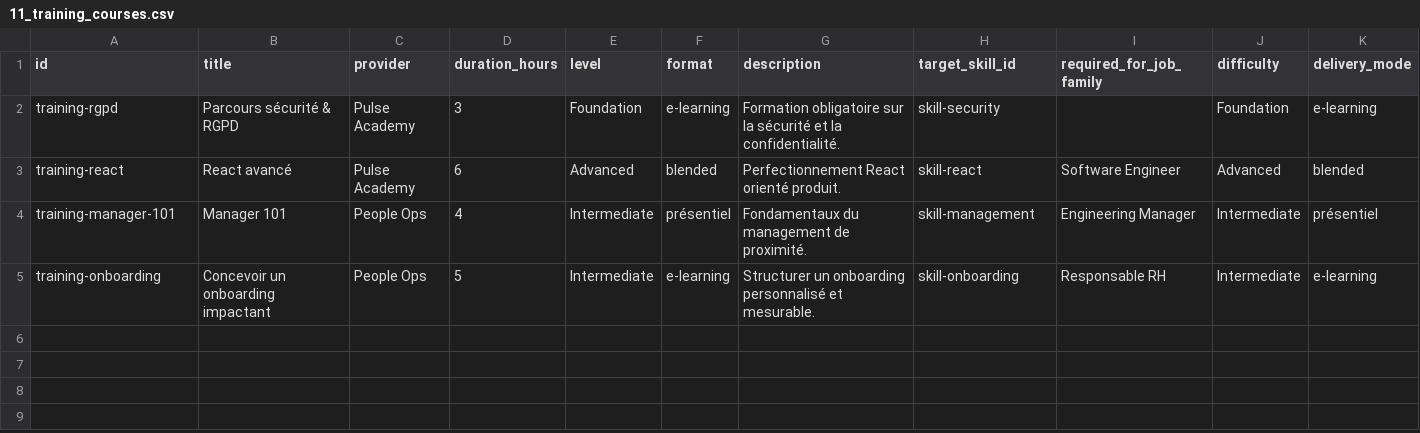
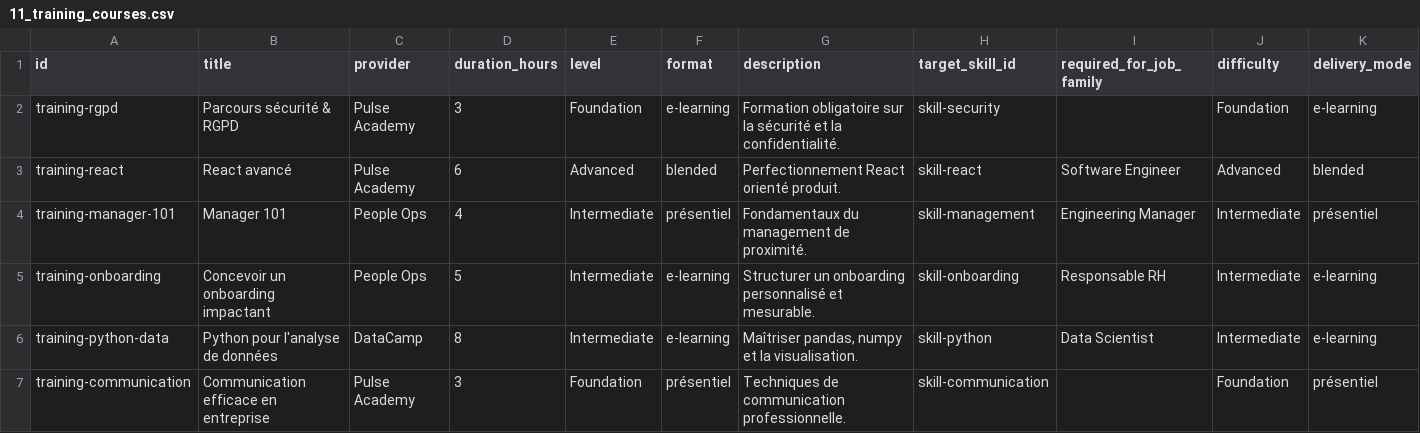
Before and after one commit to LostWin/pulserh, a CSV file: pulseAIBackend/data_imports/11_training_courses.csv, drawn as a sheet; only a part is shown; rows hold the shown columns only; the diff names each change by its address in the sheet, - before the commit and + after, or states it on an @@ line.

```diff
--- a/pulseAIBackend/data_imports/11_training_courses.csv
+++ b/pulseAIBackend/data_imports/11_training_courses.csv
+row 6: training-python-data | Python pour l'analyse de données | DataCamp | 8 | Intermediate | e-learning | Maîtriser pandas, numpy et la visualisation. | skill-python | Data Scientist | Intermediate | e-learning
+row 7: training-communication | Communication efficace en entreprise | Pulse Academy | 3 | Foundation | présentiel | Techniques de communication professionnelle. | skill-communication |  | Foundation | présentiel
```
Also changed, not shown: pulseAIBackend/data_imports/06_projects.csv, pulseAIBackend/data_imports/13_project_assignments.csv, 18 other files.
